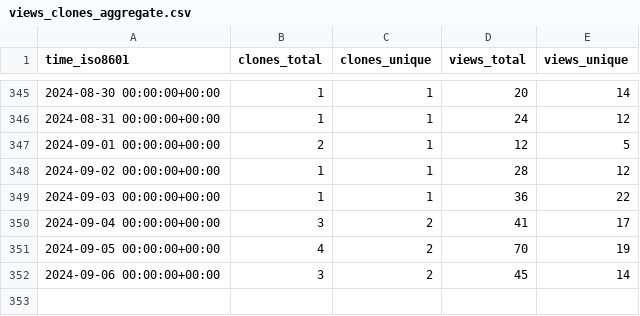
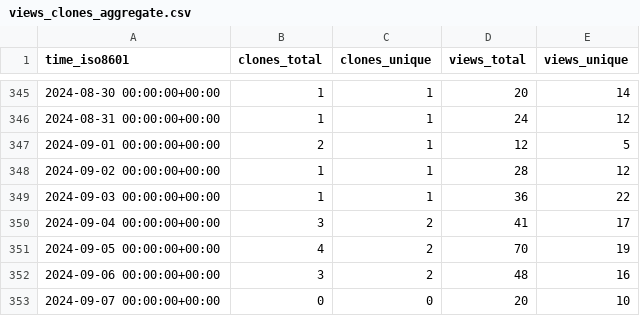
Before and after one commit to DynamicsAndNeuralSystems/catch22, a CSV file: DynamicsAndNeuralSystems/catch22/ghrs-data/views_clones_aggregate.csv, drawn as a sheet; only a part is shown, gaps mark what is left out.

```diff
--- a/DynamicsAndNeuralSystems/catch22/ghrs-data/views_clones_aggregate.csv
+++ b/DynamicsAndNeuralSystems/catch22/ghrs-data/views_clones_aggregate.csv
@@ -351,2 +351,3 @@ time_iso8601,clones_total,clones_unique,views_total,views_unique
 2024-09-05 00:00:00+00:00,4,2,70,19
-2024-09-06 00:00:00+00:00,3,2,45,14
+2024-09-06 00:00:00+00:00,3,2,48,16
+2024-09-07 00:00:00+00:00,0,0,20,10
```
Also changed, not shown: 1 other file.
